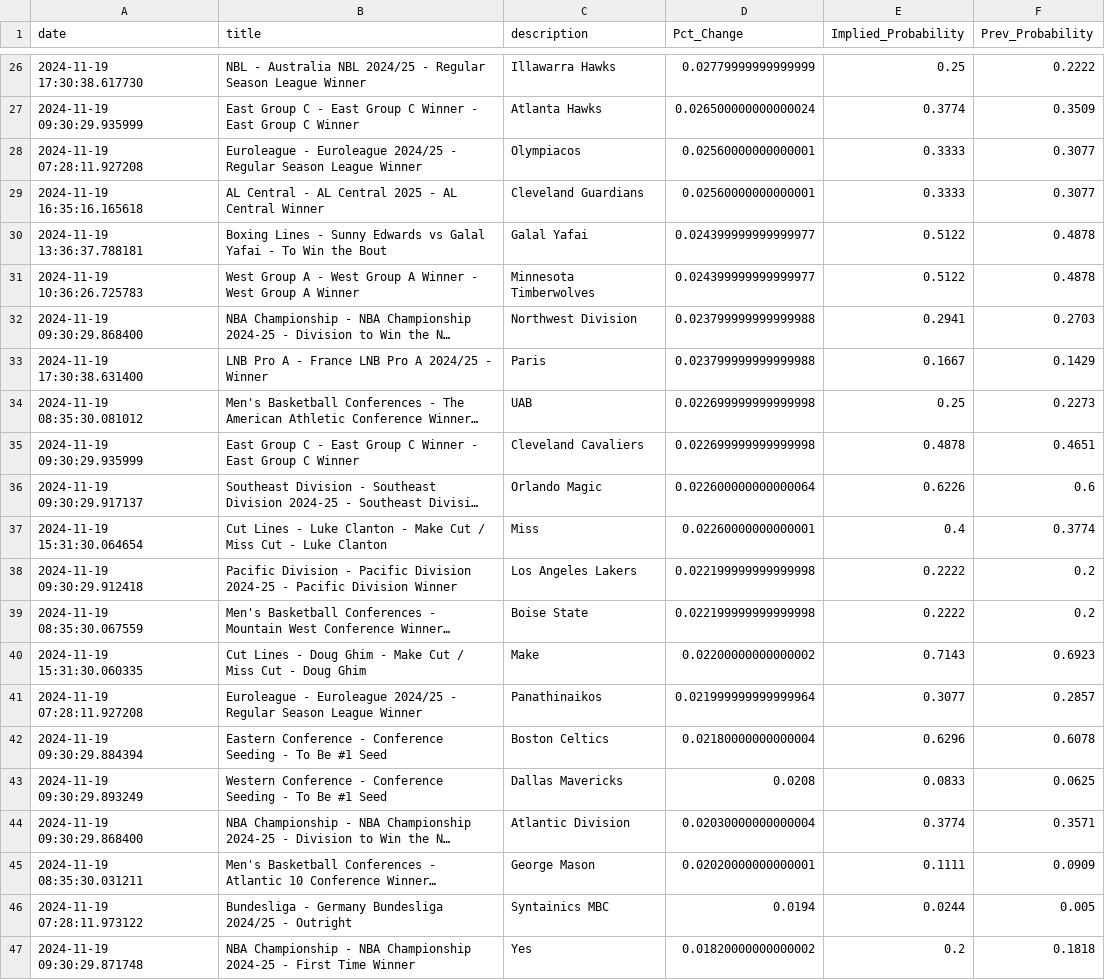
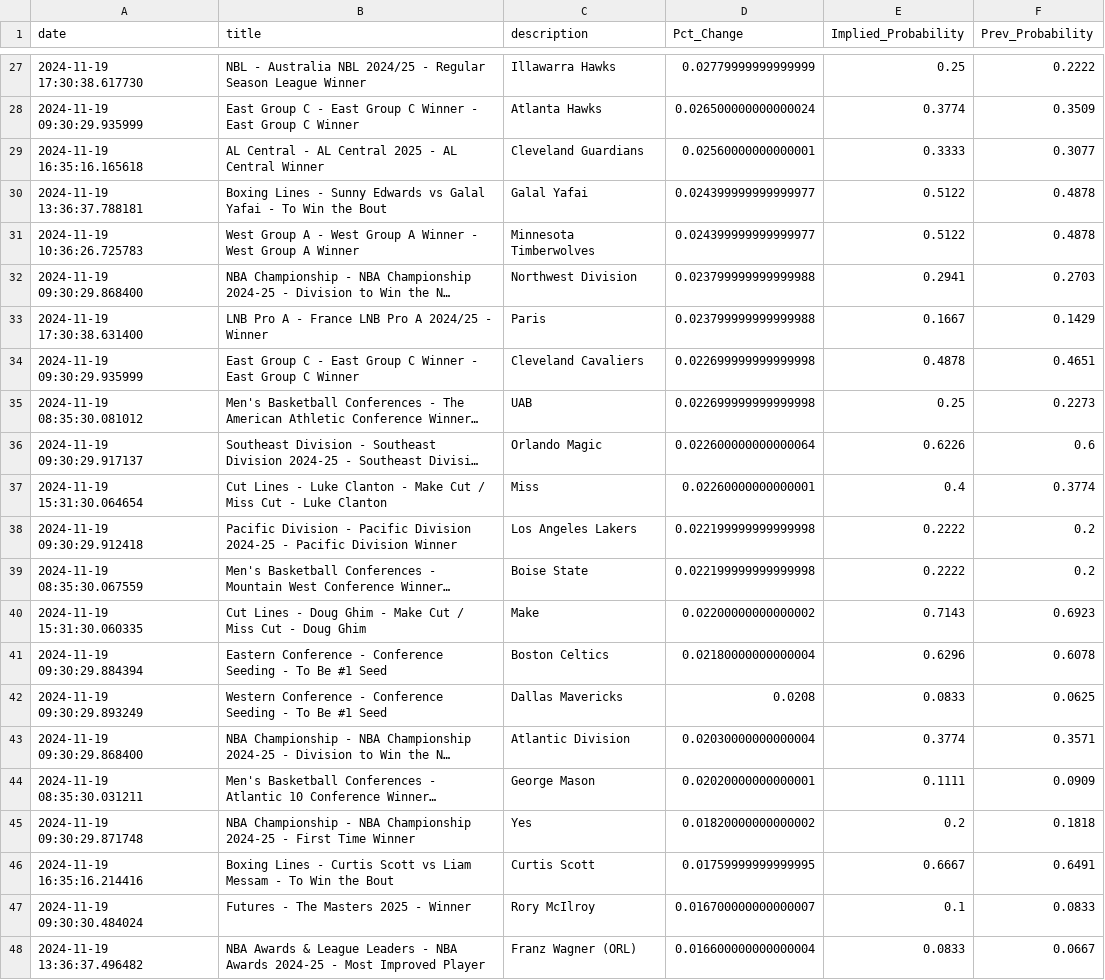
Before and after one commit to aaroncolesmith/data_load, a CSV file: data/bovada_scatter.csv, drawn as a sheet; only a part is shown, gaps mark what is left out; the shorter side is filled out with more unchanged rows; long unchanged cells end in …; removed rows and columns are numbered as before the commit, all else as after; the diff covers the shown part only; the diff names each change by its address in the sheet, - before the commit and + after, or states it on an @@ line.

```diff
--- a/data/bovada_scatter.csv
+++ b/data/bovada_scatter.csv
-row 28: 2024-11-19 07:28:11.927208 | Euroleague - Euroleague 2024/25 - Regular Season League Winner | Olympiacos | 0.02560000000000001 | 0.3333 | 0.3077
@@ row 35 moved to row 34: 2024-11-19 09:30:29.935999 @@
-row 41: 2024-11-19 07:28:11.927208 | Euroleague - Euroleague 2024/25 - Regular Season League Winner | Panathinaikos | 0.021999999999999964 | 0.3077 | 0.2857
-row 46: 2024-11-19 07:28:11.973122 | Bundesliga - Germany Bundesliga 2024/25 - Outright | Syntainics MBC | 0.0194 | 0.0244 | 0.005
```
Also changed, not shown: 10 added rows, 13 removed rows and 2 moved rows elsewhere in this file, 1 other file.
